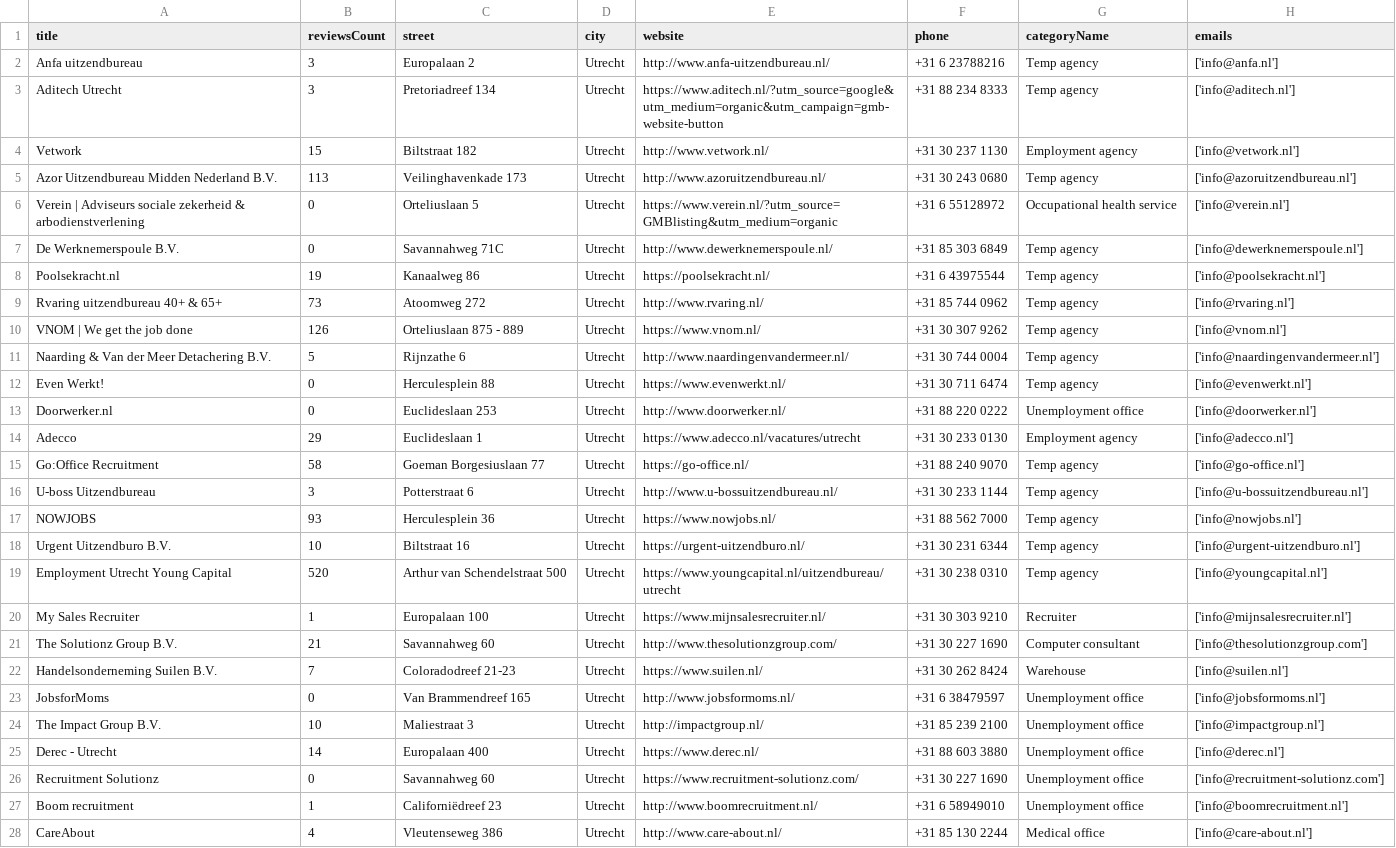
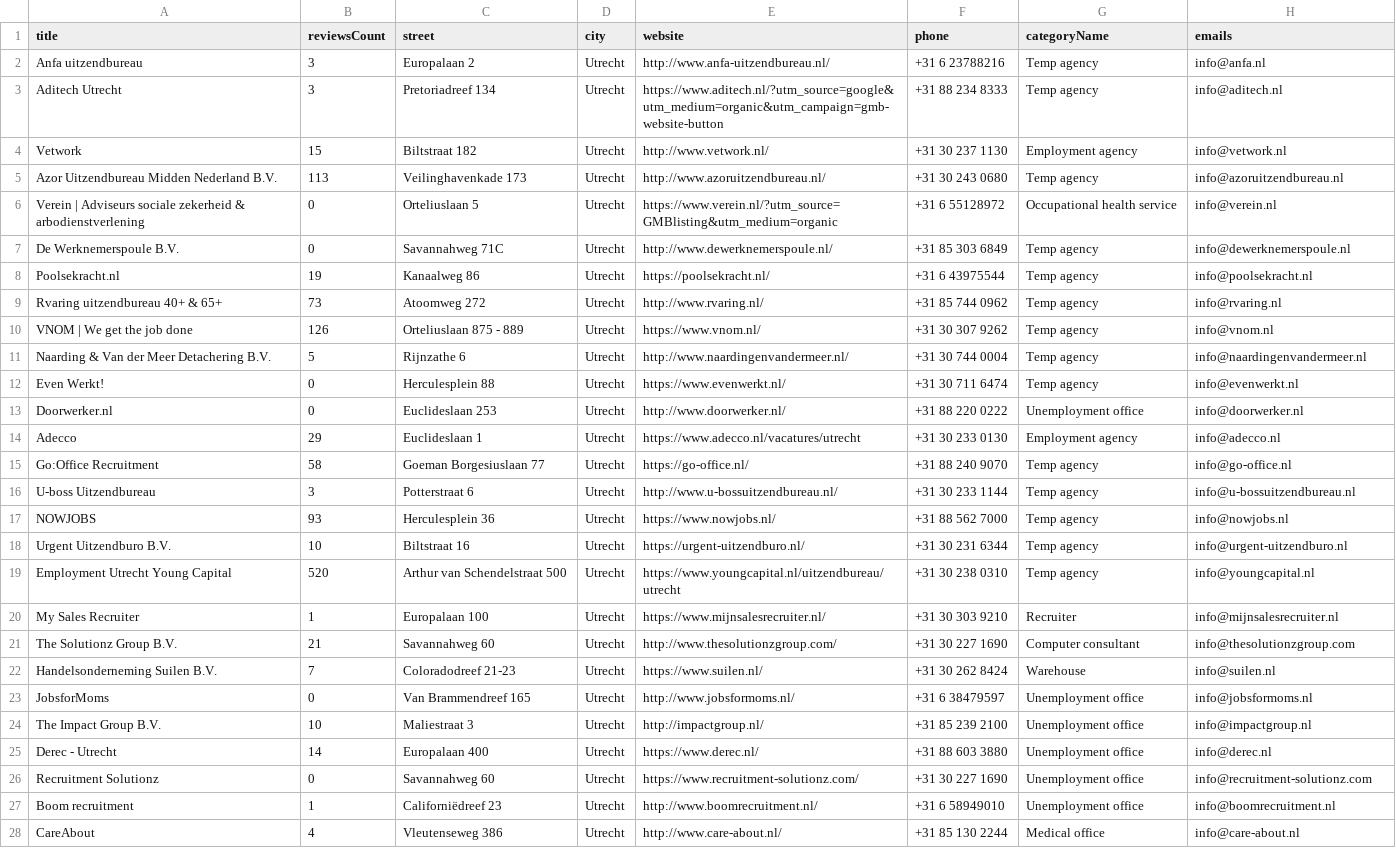
Before and after one commit to xgino/bolar, a CSV file: market_research/market_data/processed.csv, drawn as a sheet; only a part is shown; the diff covers the shown part only; the diff names each change by its address in the sheet, - before the commit and + after, or states it on an @@ line.

Commit message:
Update processed.csv

```diff
--- a/market_research/market_data/processed.csv
+++ b/market_research/market_data/processed.csv
-H2 (emails): ['info@anfa.nl']
+H2 (emails): info@anfa.nl
-H3 (emails): ['info@aditech.nl']
+H3 (emails): info@aditech.nl
-H4 (emails): ['info@vetwork.nl']
+H4 (emails): info@vetwork.nl
-H5 (emails): ['info@azoruitzendbureau.nl']
+H5 (emails): info@azoruitzendbureau.nl
-H6 (emails): ['info@verein.nl']
+H6 (emails): info@verein.nl
-H7 (emails): ['info@dewerknemerspoule.nl']
+H7 (emails): info@dewerknemerspoule.nl
-H8 (emails): ['info@poolsekracht.nl']
+H8 (emails): info@poolsekracht.nl
-H9 (emails): ['info@rvaring.nl']
+H9 (emails): info@rvaring.nl
-H10 (emails): ['info@vnom.nl']
+H10 (emails): info@vnom.nl
-H11 (emails): ['info@naardingenvandermeer.nl']
+H11 (emails): info@naardingenvandermeer.nl
-H12 (emails): ['info@evenwerkt.nl']
+H12 (emails): info@evenwerkt.nl
-H13 (emails): ['info@doorwerker.nl']
+H13 (emails): info@doorwerker.nl
-H14 (emails): ['info@adecco.nl']
+H14 (emails): info@adecco.nl
-H15 (emails): ['info@go-office.nl']
+H15 (emails): info@go-office.nl
-H16 (emails): ['info@u-bossuitzendbureau.nl']
+H16 (emails): info@u-bossuitzendbureau.nl
-H17 (emails): ['info@nowjobs.nl']
+H17 (emails): info@nowjobs.nl
-H18 (emails): ['info@urgent-uitzendburo.nl']
+H18 (emails): info@urgent-uitzendburo.nl
-H19 (emails): ['info@youngcapital.nl']
+H19 (emails): info@youngcapital.nl
-H20 (emails): ['info@mijnsalesrecruiter.nl']
+H20 (emails): info@mijnsalesrecruiter.nl
-H21 (emails): ['info@thesolutionzgroup.com']
+H21 (emails): info@thesolutionzgroup.com
-H22 (emails): ['info@suilen.nl']
+H22 (emails): info@suilen.nl
-H23 (emails): ['info@jobsformoms.nl']
+H23 (emails): info@jobsformoms.nl
-H24 (emails): ['info@impactgroup.nl']
+H24 (emails): info@impactgroup.nl
-H25 (emails): ['info@derec.nl']
+H25 (emails): info@derec.nl
-H26 (emails): ['info@recruitment-solutionz.com']
+H26 (emails): info@recruitment-solutionz.com
-H27 (emails): ['info@boomrecruitment.nl']
+H27 (emails): info@boomrecruitment.nl
-H28 (emails): ['info@care-about.nl']
+H28 (emails): info@care-about.nl
```
Also changed, not shown: 56 edited cells elsewhere in this file.
